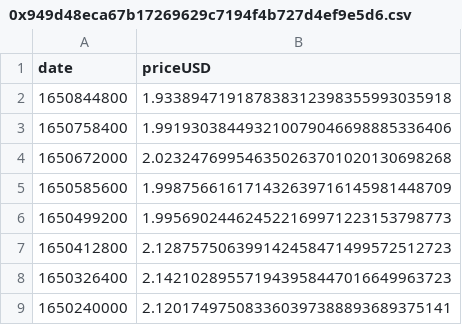
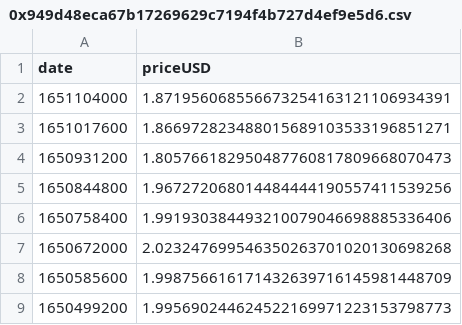
Before and after one commit to hvmid/DeltaNeutralData, a CSV file: Graph/data/prices/0x949d48eca67b17269629c7194f4b727d4ef9e5d6.csv, drawn as a sheet; only a part is shown; the shorter side is filled out with more unchanged rows.

```diff
--- a/Graph/data/prices/0x949d48eca67b17269629c7194f4b727d4ef9e5d6.csv
+++ b/Graph/data/prices/0x949d48eca67b17269629c7194f4b727d4ef9e5d6.csv
@@ -1,3 +1,6 @@
 date,priceUSD
-1650844800,1.933894719187838312398355993035918
+1651104000,1.871956068556673254163121106934391
+1651017600,1.866972823488015689103533196851271
+1650931200,1.805766182950487760817809668070473
+1650844800,1.967272068014484444190557411539256
 1650758400,1.991930384493210079046698885336406
```
Also changed, not shown: Graph/data/prices/0x1f9840a85d5af5bf1d1762f925bdaddc4201f984.csv, Graph/data/prices/0x2e9d63788249371f1dfc918a52f8d799f4a38c94.csv, 31 other files.
